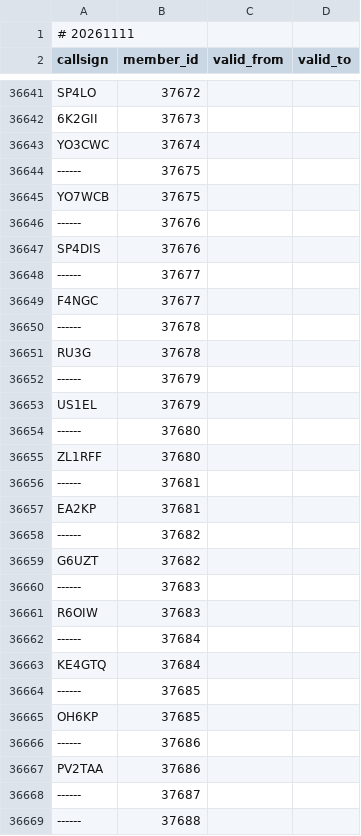
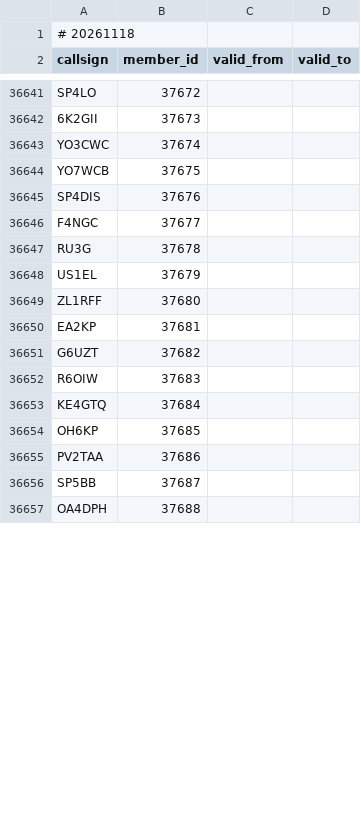
Before and after one commit to foldynl/hamradio-membeship-lists, a CSV file: lists/epc.csv, drawn as a sheet; only a part is shown, gaps mark what is left out; the diff covers the shown part only.

```diff
--- a/lists/epc.csv
+++ b/lists/epc.csv
@@ -1,2 +1,2 @@
-# 20261111
+# 20261118
 callsign,member_id,valid_from,valid_to
@@ -36643,27 +36643,15 @@ SP4LO,37672,,
 YO3CWC,37674,,
-------,37675,,
 YO7WCB,37675,,
-------,37676,,
 SP4DIS,37676,,
-------,37677,,
 F4NGC,37677,,
-------,37678,,
 RU3G,37678,,
-------,37679,,
 US1EL,37679,,
-------,37680,,
 ZL1RFF,37680,,
-------,37681,,
 EA2KP,37681,,
-------,37682,,
 G6UZT,37682,,
-------,37683,,
 R6OIW,37683,,
-------,37684,,
 KE4GTQ,37684,,
-------,37685,,
 OH6KP,37685,,
-------,37686,,
 PV2TAA,37686,,
-------,37687,,
-------,37688,,
+SP5BB,37687,,
+OA4DPH,37688,,
```
Also changed, not shown: 11 added rows and 10 edited cells elsewhere in this file, lists/a1club.csv, lists/clublogOQRS.csv, 21 other files.
